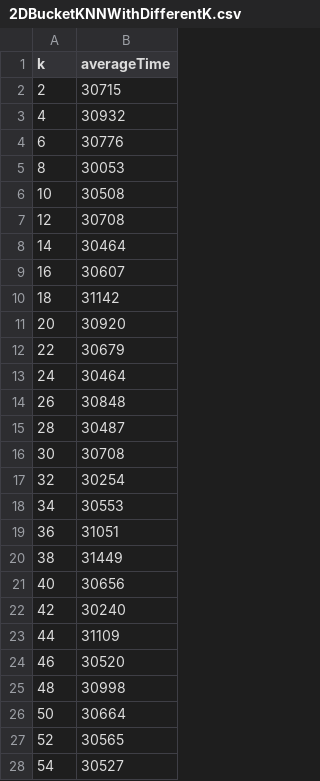
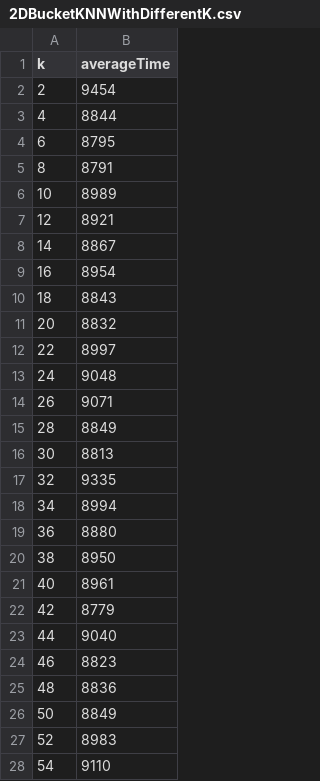
Before and after one commit to YuanRuQian/cs6017-labs, a CSV file: HW4/2DBucketKNNWithDifferentK.csv, drawn as a sheet; only a part is shown; the diff covers the shown part only.

Commit message:
chore: retest 2d bucket knn with different k

```diff
--- a/HW4/2DBucketKNNWithDifferentK.csv
+++ b/HW4/2DBucketKNNWithDifferentK.csv
@@ -1,28 +1,28 @@
 k,averageTime
-2,30715
-4,30932
-6,30776
-8,30053
-10,30508
-12,30708
-14,30464
-16,30607
-18,31142
-20,30920
-22,30679
-24,30464
-26,30848
-28,30487
-30,30708
-32,30254
-34,30553
-36,31051
-38,31449
-40,30656
-42,30240
-44,31109
-46,30520
-48,30998
-50,30664
-52,30565
-54,30527
+2,9454
+4,8844
+6,8795
+8,8791
+10,8989
+12,8921
+14,8867
+16,8954
+18,8843
+20,8832
+22,8997
+24,9048
+26,9071
+28,8849
+30,8813
+32,9335
+34,8994
+36,8880
+38,8950
+40,8961
+42,8779
+44,9040
+46,8823
+48,8836
+50,8849
+52,8983
+54,9110
```
Also changed, not shown: 23 edited cells elsewhere in this file, 4 other files.
